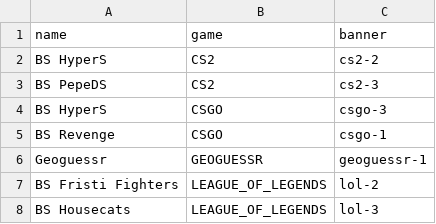
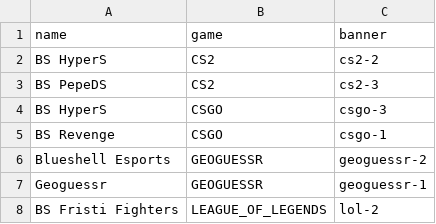
Before and after one commit to ESA-Blueshell/website, a CSV file: services/api/src/main/resources/db/seed/esports/teams.csv, drawn as a sheet; only a part is shown; the shorter side is filled out with more unchanged rows; the diff names each change by its address in the sheet, - before the commit and + after, or states it on an @@ line.

```diff
--- a/services/api/src/main/resources/db/seed/esports/teams.csv
+++ b/services/api/src/main/resources/db/seed/esports/teams.csv
+row 6: Blueshell Esports | GEOGUESSR | geoguessr-2
```
Also changed, not shown: services/api/src/main/resources/db/seed/esports/roster.csv, 24 other files.
